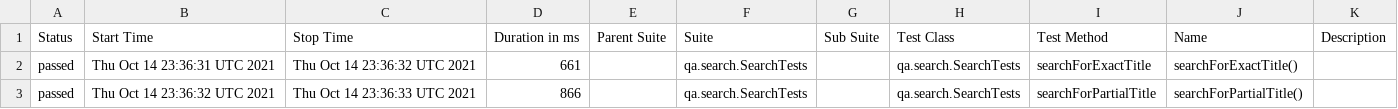
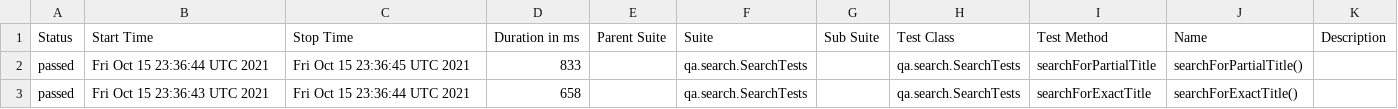
Before and after one commit to reinaldorossetti/playwright-kotlin-junit5, a CSV file: msedge/data/suites.csv, drawn as a sheet.

```diff
--- a/msedge/data/suites.csv
+++ b/msedge/data/suites.csv
@@ -1,3 +1,3 @@
 "Status","Start Time","Stop Time","Duration in ms","Parent Suite","Suite","Sub Suite","Test Class","Test Method","Name","Description"
-"passed","Thu Oct 14 23:36:31 UTC 2021","Thu Oct 14 23:36:32 UTC 2021","661","","qa.search.SearchTests","","qa.search.SearchTests","searchForExactTitle","searchForExactTitle()",""
-"passed","Thu Oct 14 23:36:32 UTC 2021","Thu Oct 14 23:36:33 UTC 2021","866","","qa.search.SearchTests","","qa.search.SearchTests","searchForPartialTitle","searchForPartialTitle()",""
+"passed","Fri Oct 15 23:36:44 UTC 2021","Fri Oct 15 23:36:45 UTC 2021","833","","qa.search.SearchTests","","qa.search.SearchTests","searchForPartialTitle","searchForPartialTitle()",""
+"passed","Fri Oct 15 23:36:43 UTC 2021","Fri Oct 15 23:36:44 UTC 2021","658","","qa.search.SearchTests","","qa.search.SearchTests","searchForExactTitle","searchForExactTitle()",""
```
Also changed, not shown: 17 other files.
